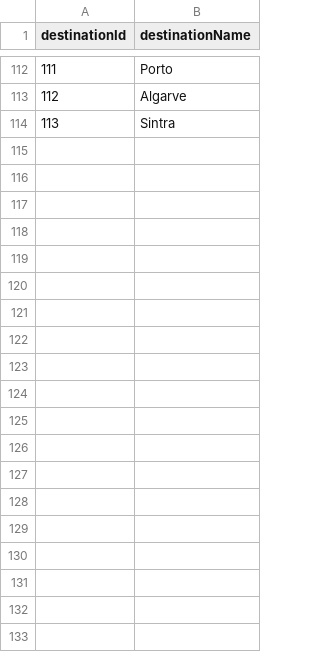
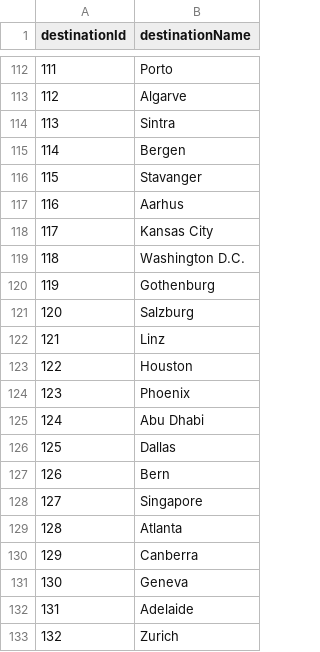
Before and after one commit to gajajan/graph_databases, a CSV file: csv/TravelEnthusiastNetwork/destinations.csv, drawn as a sheet; only a part is shown, gaps mark what is left out; the diff covers the shown part only; the diff names each change by its address in the sheet, - before the commit and + after, or states it on an @@ line.

```diff
--- a/csv/TravelEnthusiastNetwork/destinations.csv
+++ b/csv/TravelEnthusiastNetwork/destinations.csv
+row 115: 114 | Bergen
+row 116: 115 | Stavanger
+row 117: 116 | Aarhus
+row 118: 117 | Kansas City
+row 119: 118 | Washington D.C.
+row 120: 119 | Gothenburg
+row 121: 120 | Salzburg
+row 122: 121 | Linz
+row 123: 122 | Houston
+row 124: 123 | Phoenix
+row 125: 124 | Abu Dhabi
+row 126: 125 | Dallas
+row 127: 126 | Bern
+row 128: 127 | Singapore
+row 129: 128 | Atlanta
+row 130: 129 | Canberra
+row 131: 130 | Geneva
+row 132: 131 | Adelaide
+row 133: 132 | Zurich
```
Also changed, not shown: 71 added rows and 1 edited cell elsewhere in this file, csv/TravelEnthusiastNetwork/activities.csv, csv/TravelEnthusiastNetwork/is_within.csv, 28 other files.
